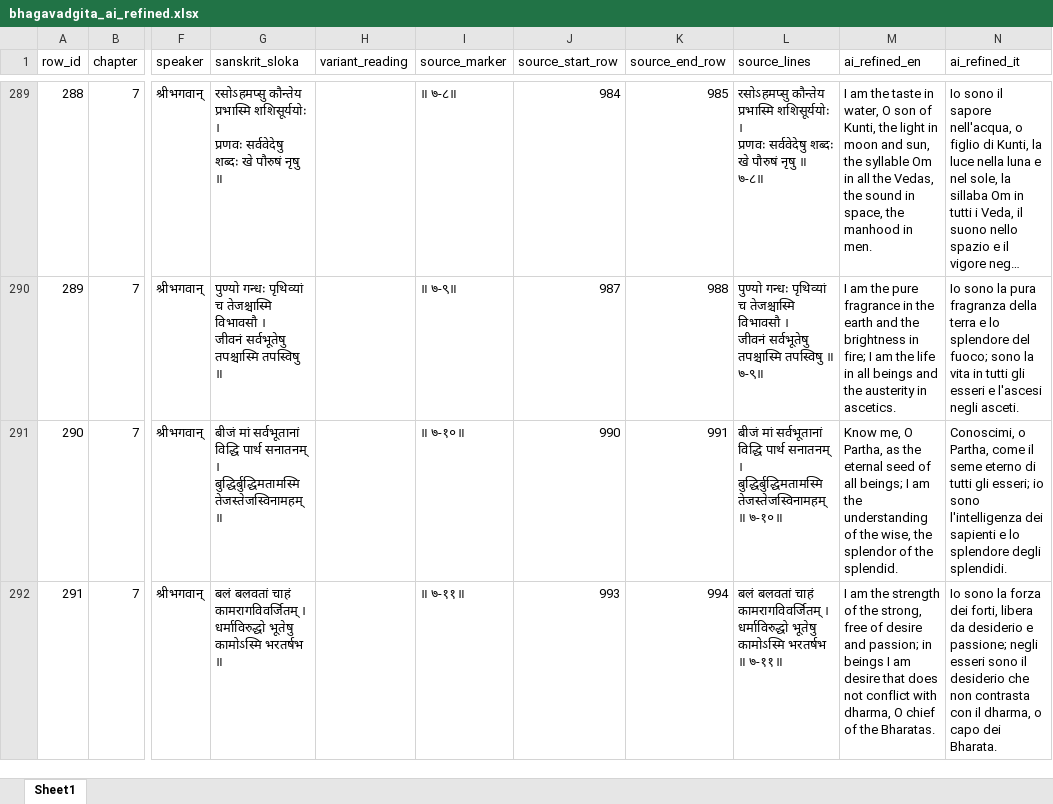
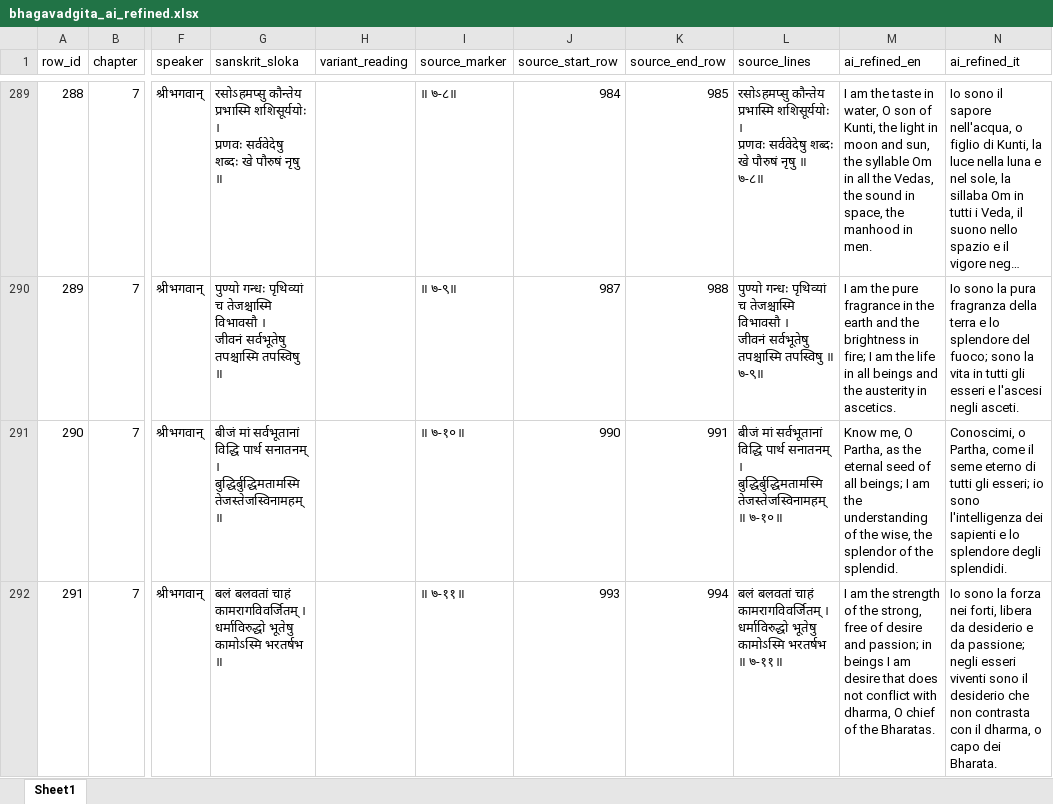
Before and after one commit to EnricoToffalini/BhagavadGita, an Excel workbook: data/bhagavadgita_ai_refined.xlsx, sheet Sheet1, drawn as a sheet; only a part is shown, gaps mark what is left out; long unchanged cells end in …; values as stored, in another font and other column widths than the file's, no borders; the diff covers the shown part only; the diff names each change by its address in the sheet, - before the commit and + after, or states it on an @@ line.

```diff
--- a/data/bhagavadgita_ai_refined.xlsx (sheet Sheet1)
+++ b/data/bhagavadgita_ai_refined.xlsx (sheet Sheet1)
-N292 (ai_refined_it): …la forza dei forti, libera da desiderio e passione; negli esseri sono il…
+N292 (ai_refined_it): …la forza nei forti, libera da desiderio e da passione; negli esseri viventi sono il…
```
Also changed, not shown: 6 edited cells elsewhere in this sheet, 24 other files.
